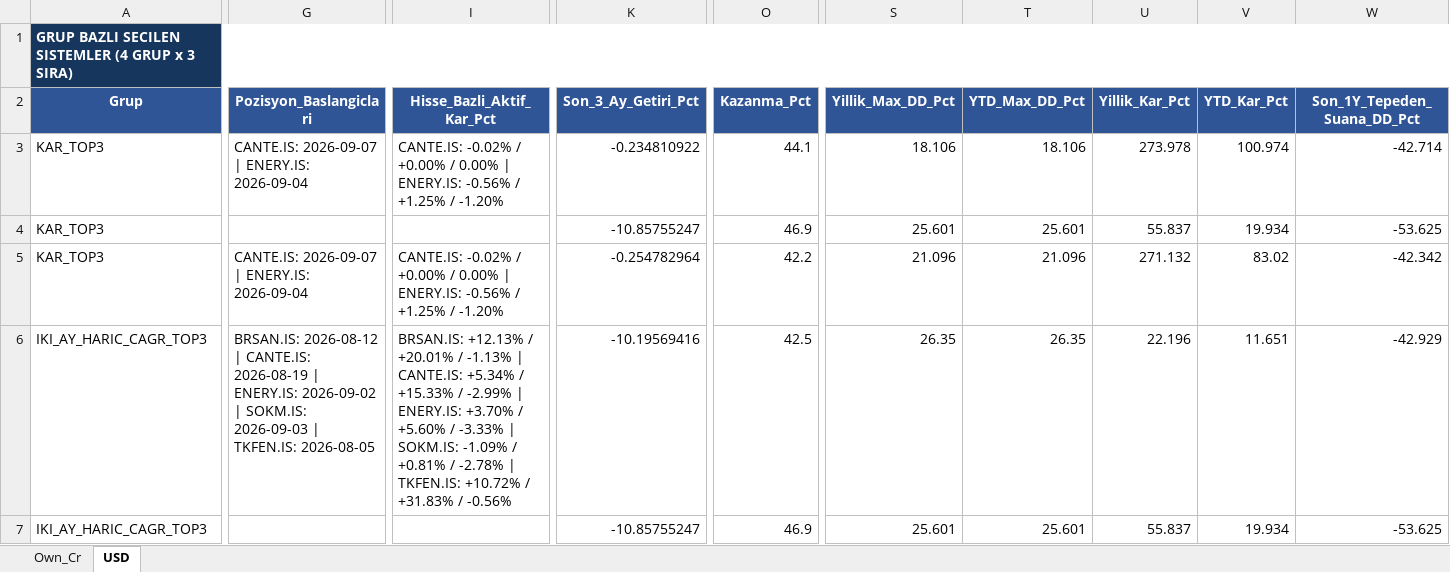
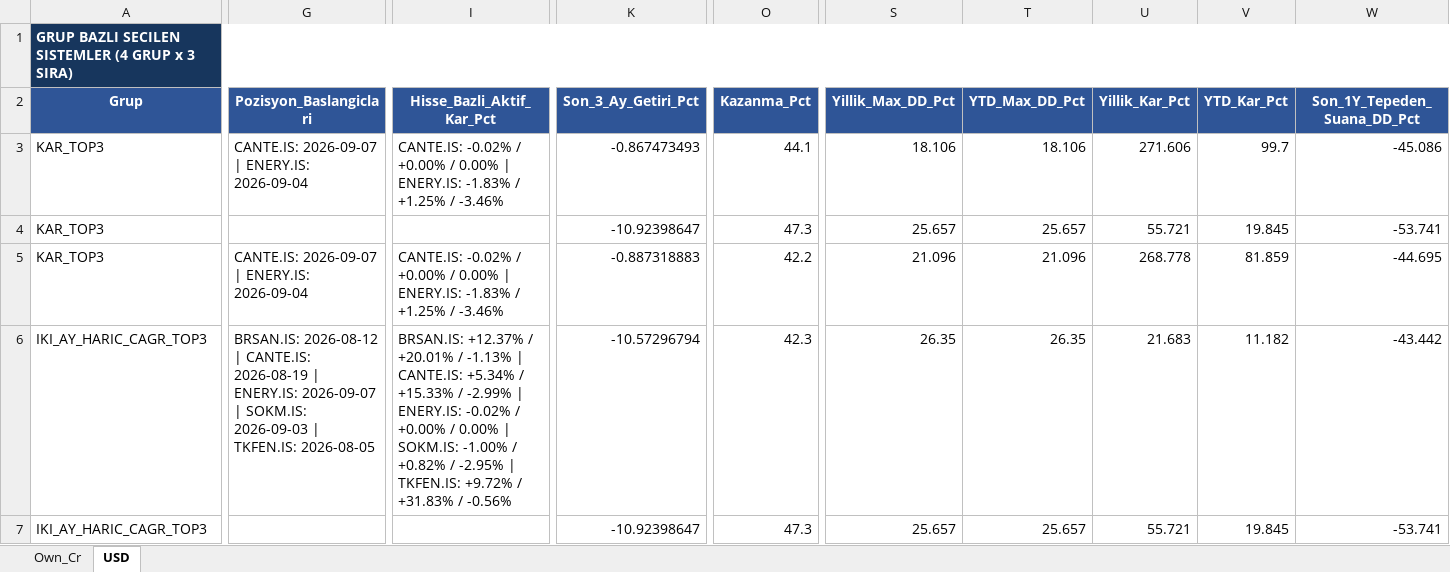
Before and after one commit to serkanche/portfoy, an Excel workbook: ATL_tr.xlsx, sheet USD, drawn as a sheet; only a part is shown, gaps mark what is left out; values as stored, in another font and other column widths than the file's, no borders; table styles not drawn; the diff covers the shown part only; the diff names each change by its address in the sheet, - before the commit and + after, or states it on an @@ line.

```diff
--- a/ATL_tr.xlsx (sheet USD)
+++ b/ATL_tr.xlsx (sheet USD)
-I3 (Hisse_Bazli_Aktif_Kar_Pct): …| ENERY.IS: -0.56% / +1.25% / -1.20%
+I3 (Hisse_Bazli_Aktif_Kar_Pct): …| ENERY.IS: -1.83% / +1.25% / -3.46%
-K3 (Son_3_Ay_Getiri_Pct): -0.234810922
+K3 (Son_3_Ay_Getiri_Pct): -0.867473493
-U3 (Yillik_Kar_Pct): 273.978
+U3 (Yillik_Kar_Pct): 271.606
-V3 (YTD_Kar_Pct): 100.974
+V3 (YTD_Kar_Pct): 99.7
-W3 (Son_1Y_Tepeden_Suana_DD_Pct): -42.714
+W3 (Son_1Y_Tepeden_Suana_DD_Pct): -45.086
-K4 (Son_3_Ay_Getiri_Pct): -10.85755247
+K4 (Son_3_Ay_Getiri_Pct): -10.92398647
-O4 (Kazanma_Pct): 46.9
+O4 (Kazanma_Pct): 47.3
-S4 (Yillik_Max_DD_Pct): 25.601
+S4 (Yillik_Max_DD_Pct): 25.657
-T4 (YTD_Max_DD_Pct): 25.601
+T4 (YTD_Max_DD_Pct): 25.657
-U4 (Yillik_Kar_Pct): 55.837
+U4 (Yillik_Kar_Pct): 55.721
-V4 (YTD_Kar_Pct): 19.934
+V4 (YTD_Kar_Pct): 19.845
-W4 (Son_1Y_Tepeden_Suana_DD_Pct): -53.625
+W4 (Son_1Y_Tepeden_Suana_DD_Pct): -53.741
-I5 (Hisse_Bazli_Aktif_Kar_Pct): …| ENERY.IS: -0.56% / +1.25% / -1.20%
+I5 (Hisse_Bazli_Aktif_Kar_Pct): …| ENERY.IS: -1.83% / +1.25% / -3.46%
-K5 (Son_3_Ay_Getiri_Pct): -0.254782964
+K5 (Son_3_Ay_Getiri_Pct): -0.887318883
-U5 (Yillik_Kar_Pct): 271.132
+U5 (Yillik_Kar_Pct): 268.778
-V5 (YTD_Kar_Pct): 83.02
+V5 (YTD_Kar_Pct): 81.859
-W5 (Son_1Y_Tepeden_Suana_DD_Pct): -42.342
+W5 (Son_1Y_Tepeden_Suana_DD_Pct): -44.695
-G6 (Pozisyon_Baslangiclari): …| ENERY.IS: 2026-09-02 | SOKM.IS:…
+G6 (Pozisyon_Baslangiclari): …| ENERY.IS: 2026-09-07 | SOKM.IS:…
-I6 (Hisse_Bazli_Aktif_Kar_Pct): BRSAN.IS: +12.13% / +20.01% / -1.13% | CANTE.IS: +5.34% / +15.33% / -2.99% | ENERY.IS: +3.70% / +5.60% / -3.33% | SOKM.IS: -1.09% / +0.81% / -2.78% | TKFEN.IS: +10.72% / +31.83%…
+I6 (Hisse_Bazli_Aktif_Kar_Pct): BRSAN.IS: +12.37% / +20.01% / -1.13% | CANTE.IS: +5.34% / +15.33% / -2.99% | ENERY.IS: -0.02% / +0.00% / 0.00% | SOKM.IS: -1.00% / +0.82% / -2.95% | TKFEN.IS: +9.72% / +31.83%…
-K6 (Son_3_Ay_Getiri_Pct): -10.19569416
+K6 (Son_3_Ay_Getiri_Pct): -10.57296794
-O6 (Kazanma_Pct): 42.5
+O6 (Kazanma_Pct): 42.3
-U6 (Yillik_Kar_Pct): 22.196
+U6 (Yillik_Kar_Pct): 21.683
-V6 (YTD_Kar_Pct): 11.651
+V6 (YTD_Kar_Pct): 11.182
-W6 (Son_1Y_Tepeden_Suana_DD_Pct): -42.929
+W6 (Son_1Y_Tepeden_Suana_DD_Pct): -43.442
-K7 (Son_3_Ay_Getiri_Pct): -10.85755247
+K7 (Son_3_Ay_Getiri_Pct): -10.92398647
-O7 (Kazanma_Pct): 46.9
+O7 (Kazanma_Pct): 47.3
-S7 (Yillik_Max_DD_Pct): 25.601
+S7 (Yillik_Max_DD_Pct): 25.657
-T7 (YTD_Max_DD_Pct): 25.601
+T7 (YTD_Max_DD_Pct): 25.657
-U7 (Yillik_Kar_Pct): 55.837
+U7 (Yillik_Kar_Pct): 55.721
-V7 (YTD_Kar_Pct): 19.934
+V7 (YTD_Kar_Pct): 19.845
-W7 (Son_1Y_Tepeden_Suana_DD_Pct): -53.625
+W7 (Son_1Y_Tepeden_Suana_DD_Pct): -53.741
```
Also changed, not shown: 86 edited cells elsewhere in this sheet, sheet Own_Cr.
